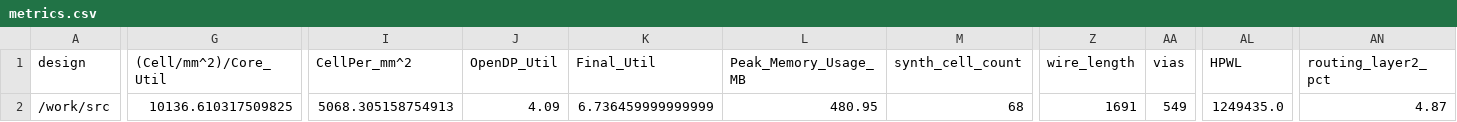
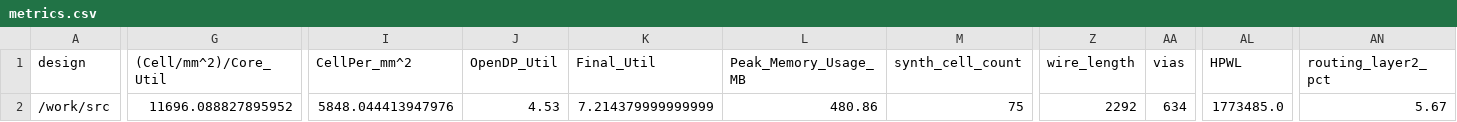
Before and after one commit to TinyTapeout/tinytapeout-07, a CSV file: projects/tt_um_factory_test/stats/metrics.csv, drawn as a sheet; only a part is shown, gaps mark what is left out; the diff covers the shown part only; the diff names each change by its address in the sheet, - before the commit and + after, or states it on an @@ line.

```diff
--- a/projects/tt_um_factory_test/stats/metrics.csv
+++ b/projects/tt_um_factory_test/stats/metrics.csv
-G2 ((Cell/mm^2)/Core_Util): 10136.610317509825
+G2 ((Cell/mm^2)/Core_Util): 11696.088827895952
-I2 (CellPer_mm^2): 5068.305158754913
+I2 (CellPer_mm^2): 5848.044413947976
-J2 (OpenDP_Util): 4.09
+J2 (OpenDP_Util): 4.53
-K2 (Final_Util): 6.736459999999999
+K2 (Final_Util): 7.214379999999999
-L2 (Peak_Memory_Usage_MB): 480.95
+L2 (Peak_Memory_Usage_MB): 480.86
-M2 (synth_cell_count): 68
+M2 (synth_cell_count): 75
-Z2 (wire_length): 1691
+Z2 (wire_length): 2292
-AA2 (vias): 549
+AA2 (vias): 634
-AL2 (HPWL): 1249435.0
+AL2 (HPWL): 1773485.0
-AN2 (routing_layer2_pct): 4.87
+AN2 (routing_layer2_pct): 5.67
```
Also changed, not shown: 15 edited cells elsewhere in this file, 8 other files.
